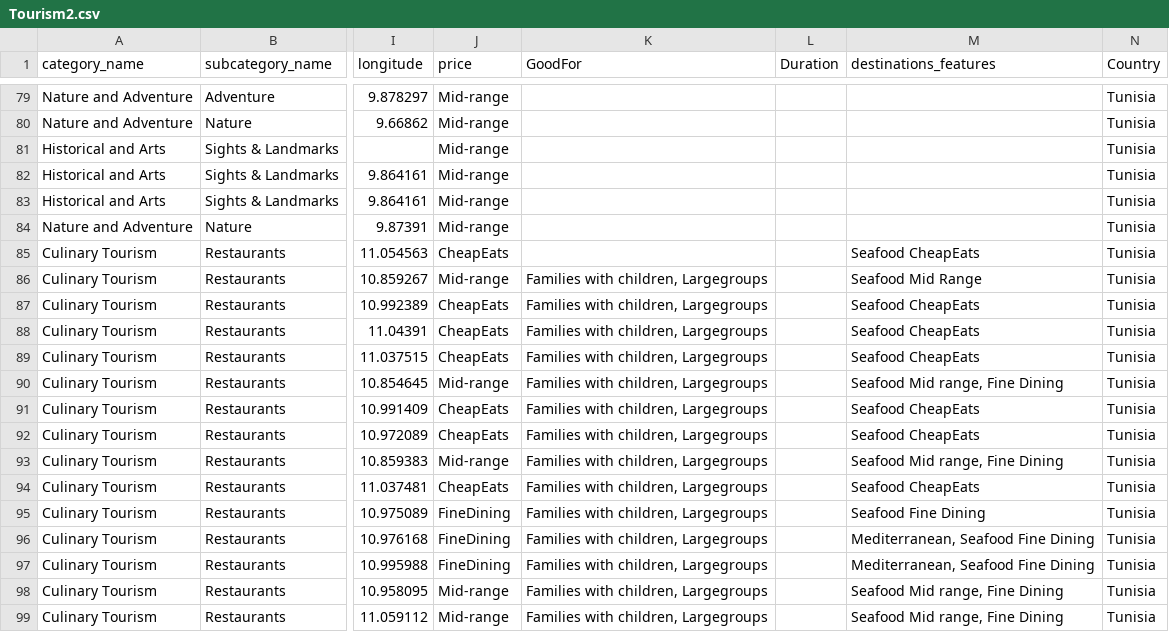
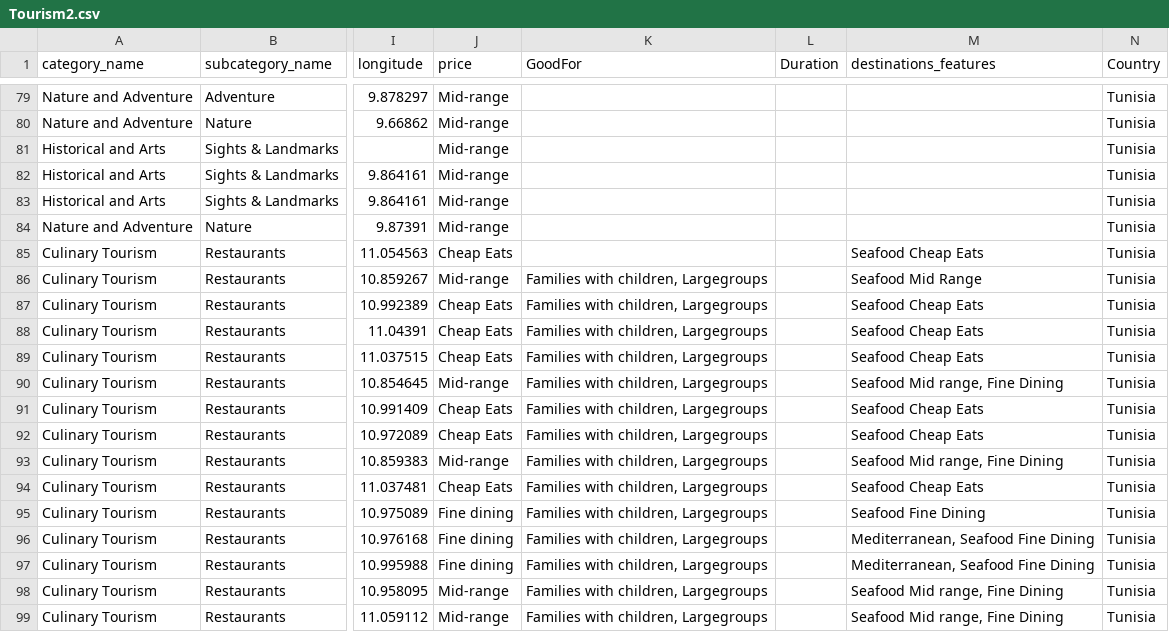
Before and after one commit to GhassenFarjallah/TourismProject, a CSV file: test_00/Tourism2.csv, drawn as a sheet; only a part is shown, gaps mark what is left out; the diff covers the shown part only; the diff names each change by its address in the sheet, - before the commit and + after, or states it on an @@ line.

```diff
--- a/test_00/Tourism2.csv
+++ b/test_00/Tourism2.csv
-J85 (price): CheapEats
+J85 (price): Cheap Eats
-M85 (destinations_features): Seafood CheapEats
+M85 (destinations_features): Seafood Cheap Eats
-J87:J89 (price): CheapEats
+J87:J89 (price): Cheap Eats
-M87:M89 (destinations_features): Seafood CheapEats
+M87:M89 (destinations_features): Seafood Cheap Eats
-J91:J92 (price): CheapEats
+J91:J92 (price): Cheap Eats
-M91:M92 (destinations_features): Seafood CheapEats
+M91:M92 (destinations_features): Seafood Cheap Eats
-J94 (price): CheapEats
+J94 (price): Cheap Eats
-M94 (destinations_features): Seafood CheapEats
+M94 (destinations_features): Seafood Cheap Eats
-J95:J97 (price): FineDining
+J95:J97 (price): Fine dining
```
Also changed, not shown: 45 edited cells elsewhere in this file, 5 other files.
